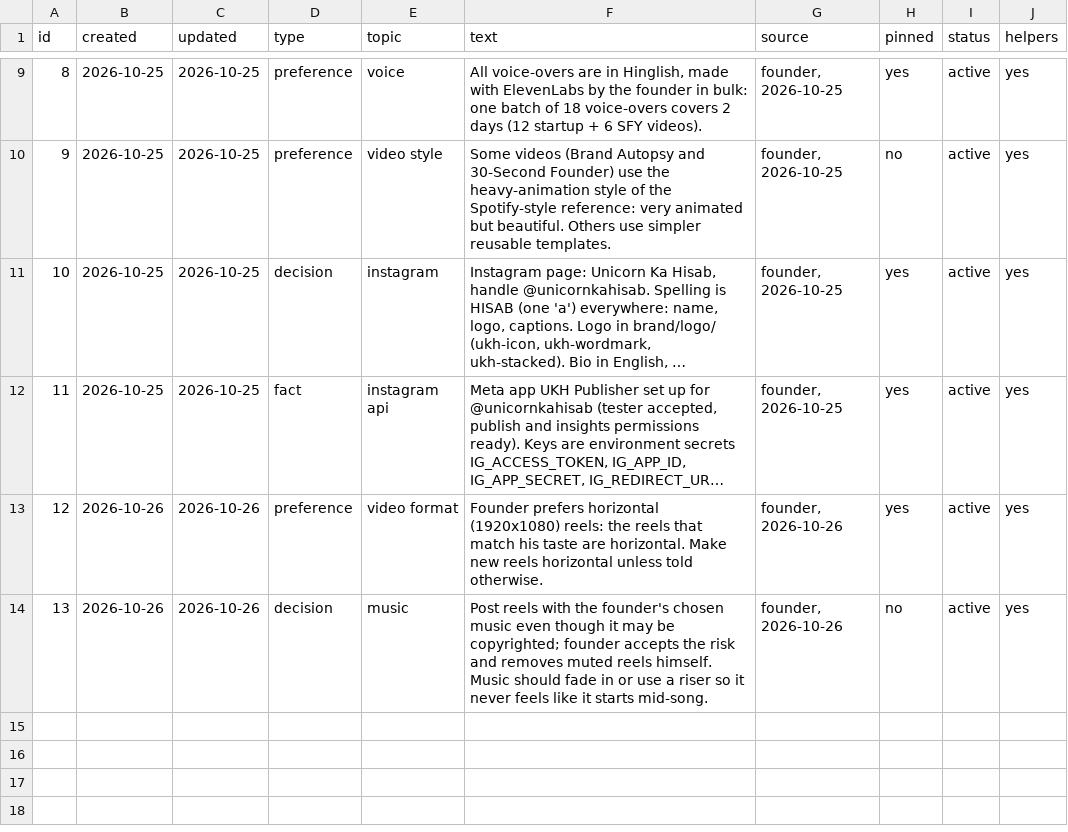
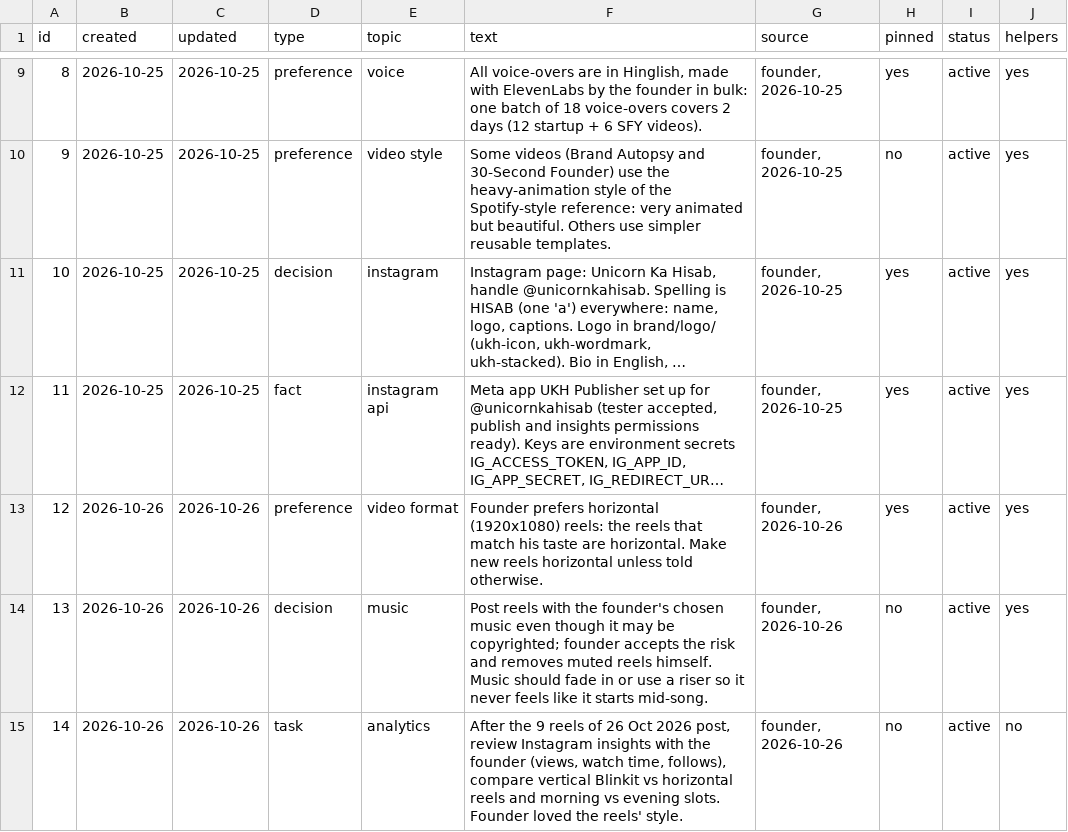
Before and after one commit to solidsforyou/moneymoments-media, a CSV file: memory/memory.csv, drawn as a sheet; only a part is shown, gaps mark what is left out; long unchanged cells end in ….

```diff
--- a/memory/memory.csv
+++ b/memory/memory.csv
@@ -14 +14,2 @@ id,created,updated,type,topic,text,source,pinned,status,helpers
 13,2026-10-26,2026-10-26,decision,music,Post reels with the founder's chosen music even though it may be copyrighted; founder accepts the risk and removes muted reels himself. Music should fade in or use a riser so it never feels like it starts mid-song.,"founder, 2026-10-26",no,active,yes
+14,2026-10-26,2026-10-26,task,analytics,"After the 9 reels of 26 Oct 2026 post, review Instagram insights with the founder (views, watch time, follows), compare vertical Blinkit vs horizontal reels and morning vs evening slots. Founder loved the reels' style.","founder, 2026-10-26",no,active,no
```
